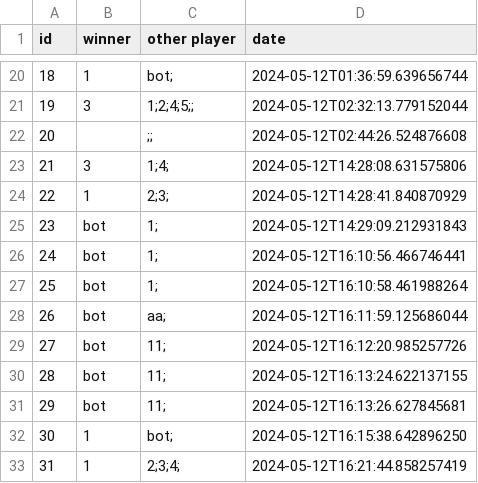
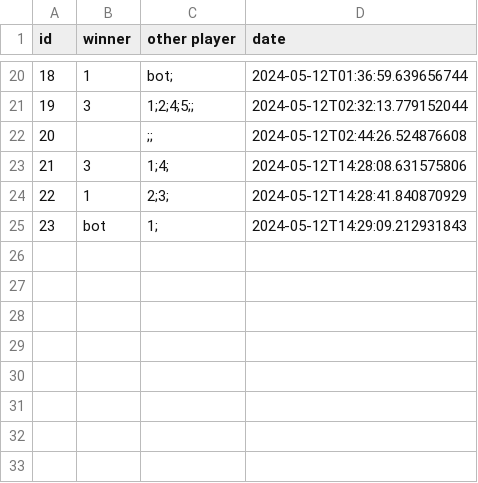
Before and after one commit to labas02/dice, a CSV file: dice/history.csv, drawn as a sheet; only a part is shown, gaps mark what is left out.

```diff
--- a/dice/history.csv
+++ b/dice/history.csv
@@ -25,9 +25 @@ id,winner,other player,date
 23,bot,1;,2024-05-12T14:29:09.212931843
-24,bot,1;,2024-05-12T16:10:56.466746441
-25,bot,1;,2024-05-12T16:10:58.461988264
-26,bot,aa;,2024-05-12T16:11:59.125686044
-27,bot,11;,2024-05-12T16:12:20.985257726
-28,bot,11;,2024-05-12T16:13:24.622137155
-29,bot,11;,2024-05-12T16:13:26.627845681
-30,1,bot;,2024-05-12T16:15:38.642896250
-31,1,2;3;4;,2024-05-12T16:21:44.858257419
```
Also changed, not shown: 1 other file.
